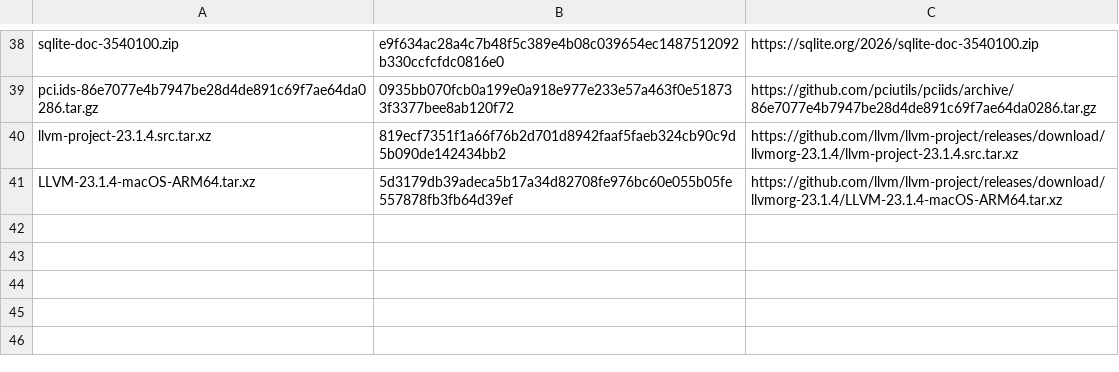
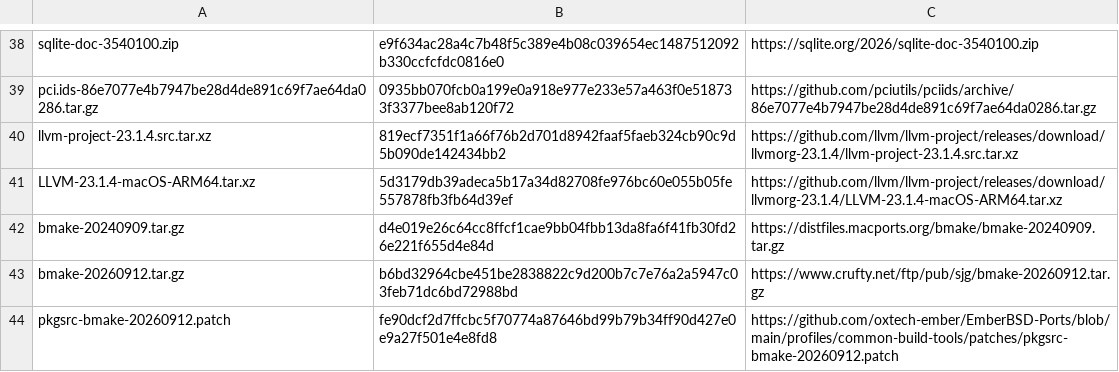
Before and after one commit to oxtech-ember/EmberBSD-Ports, a TSV file: profiles/common-build-tools/sources.tsv, drawn as a sheet; only a part is shown, gaps mark what is left out.

```diff
--- a/profiles/common-build-tools/sources.tsv
+++ b/profiles/common-build-tools/sources.tsv
@@ -41 +41,4 @@ llvm-project-23.1.4.src.tar.xz	819ecf7351f1a66f76b2d701d8942faaf5faeb324cb90c9d5
 LLVM-23.1.4-macOS-ARM64.tar.xz	5d3179db39adeca5b17a34d82708fe976bc60e055b05fe557878fb3fb64d39ef	https://github.com/llvm/llvm-project/releases/download/llvmorg-23.1.4/LLVM-23.1.4-macOS-ARM64.tar.xz
+bmake-20240909.tar.gz	d4e019e26c64cc8ffcf1cae9bb04fbb13da8fa6f41fb30fd26e221f655d4e84d	https://distfiles.macports.org/bmake/bmake-20240909.tar.gz
+bmake-20260912.tar.gz	b6bd32964cbe451be2838822c9d200b7c7e76a2a5947c03feb71dc6bd72988bd	https://www.crufty.net/ftp/pub/sjg/bmake-20260912.tar.gz
+pkgsrc-bmake-20260912.patch	fe90dcf2d7ffcbc5f70774a87646bd99b79b34ff90d427e0e9a27f501e4e8fd8	https://github.com/oxtech-ember/EmberBSD-Ports/blob/main/profiles/common-build-tools/patches/pkgsrc-bmake-20260912.patch
```
Also changed, not shown: 5 other files.
